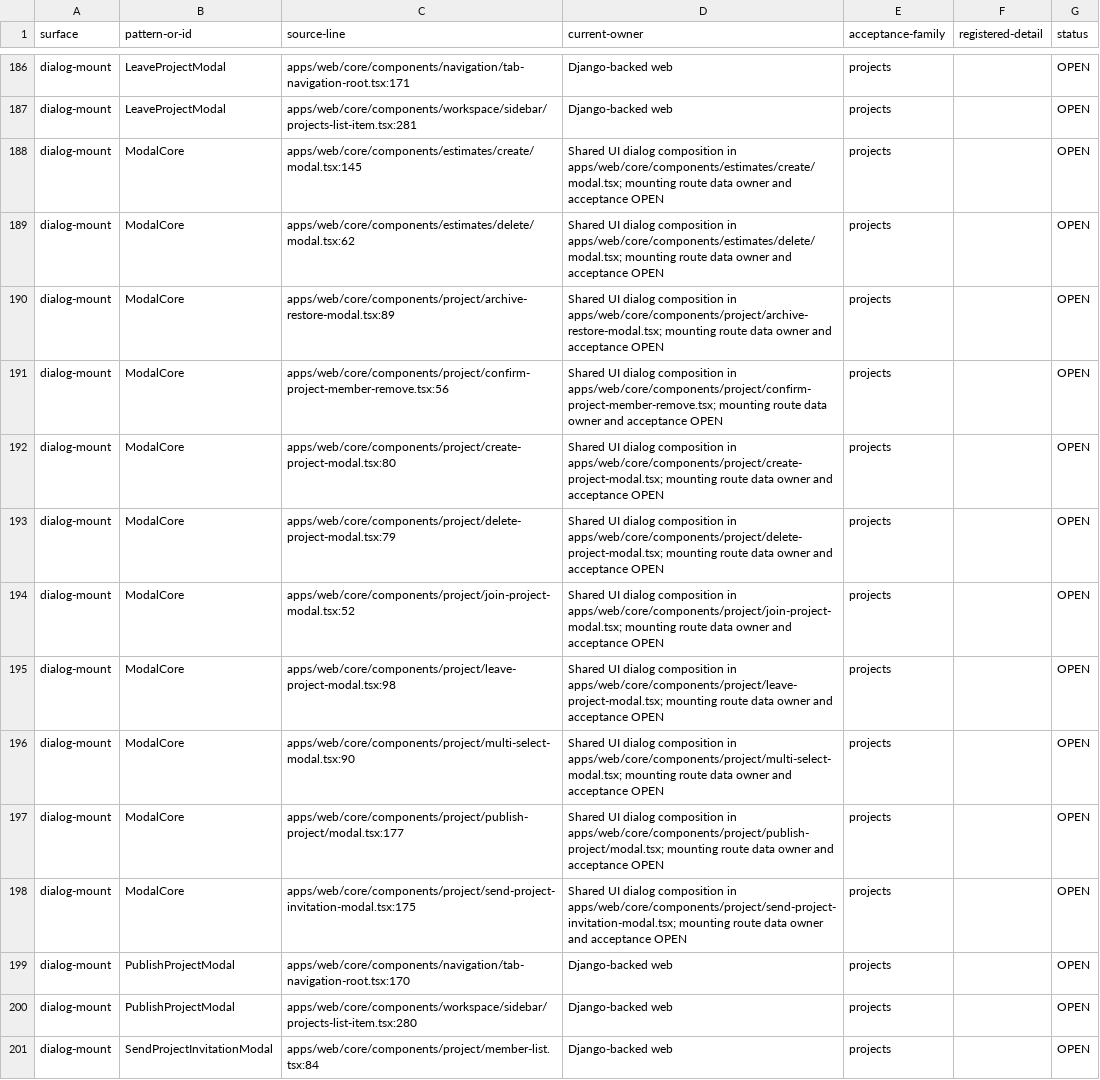
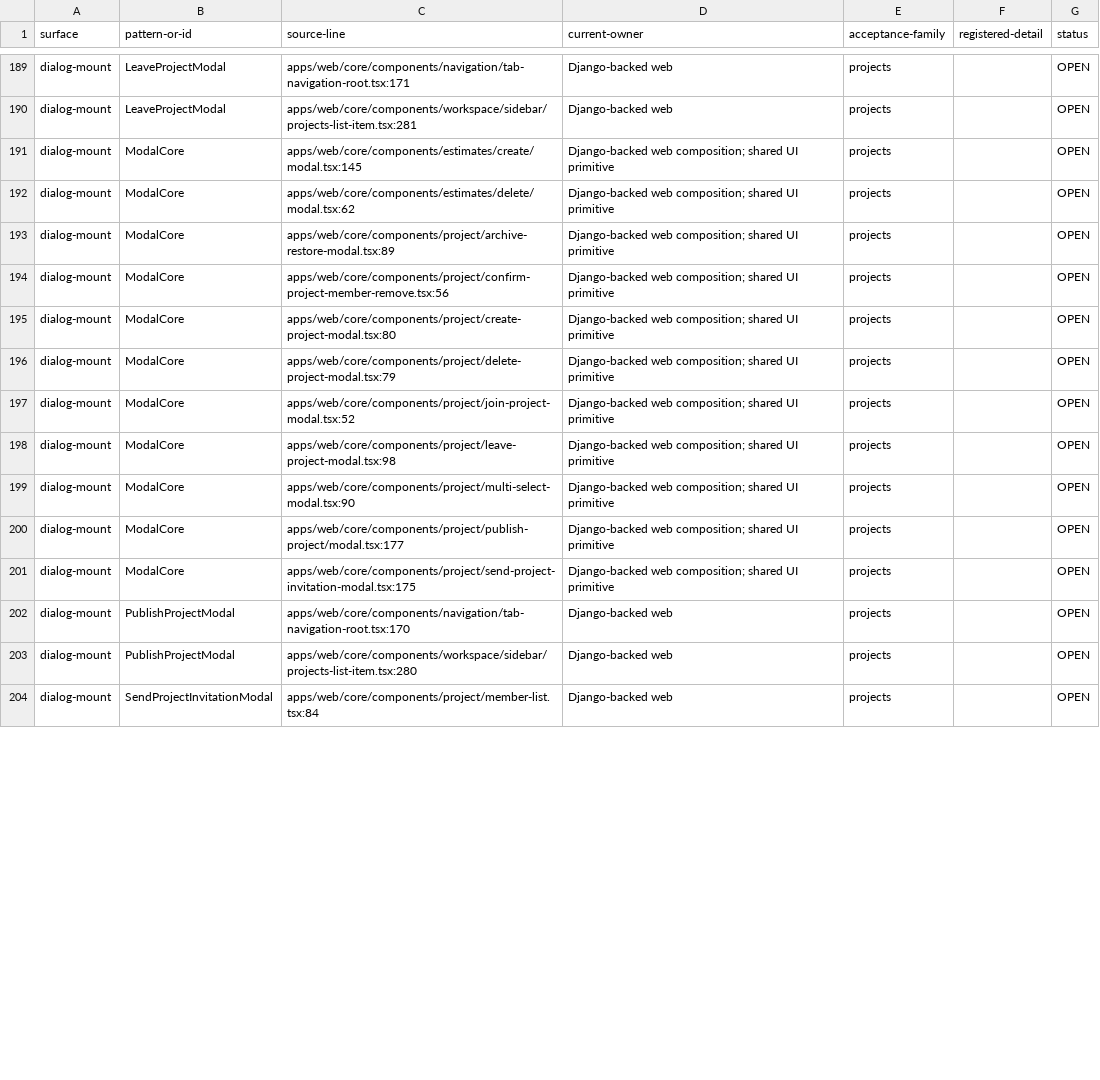
Before and after one commit to withsummon/summon-core-system, a TSV file: docs/migrations/convex/registered-surface-2026-09-28.tsv, drawn as a sheet; only a part is shown, gaps mark what is left out; the diff covers the shown part only.

Commit message:
docs(convex): reconcile Pages owners and scoped acceptance evidence

```diff
--- a/docs/migrations/convex/registered-surface-2026-09-28.tsv
+++ b/docs/migrations/convex/registered-surface-2026-09-28.tsv
@@ -187,13 +190,13 @@ dialog-mount	LeaveProjectModal	apps/web/core/components/navigation/tab-navigatio
 dialog-mount	LeaveProjectModal	apps/web/core/components/workspace/sidebar/projects-list-item.tsx:281	Django-backed web	projects		OPEN
-dialog-mount	ModalCore	apps/web/core/components/estimates/create/modal.tsx:145	Shared UI dialog composition in apps/web/core/components/estimates/create/modal.tsx; mounting route data owner and acceptance OPEN	projects		OPEN
-dialog-mount	ModalCore	apps/web/core/components/estimates/delete/modal.tsx:62	Shared UI dialog composition in apps/web/core/components/estimates/delete/modal.tsx; mounting route data owner and acceptance OPEN	projects		OPEN
-dialog-mount	ModalCore	apps/web/core/components/project/archive-restore-modal.tsx:89	Shared UI dialog composition in apps/web/core/components/project/archive-restore-modal.tsx; mounting route data owner and acceptance OPEN	projects		OPEN
-dialog-mount	ModalCore	apps/web/core/components/project/confirm-project-member-remove.tsx:56	Shared UI dialog composition in apps/web/core/components/project/confirm-project-member-remove.tsx; mounting route data owner and acceptance OPEN	projects		OPEN
-dialog-mount	ModalCore	apps/web/core/components/project/create-project-modal.tsx:80	Shared UI dialog composition in apps/web/core/components/project/create-project-modal.tsx; mounting route data owner and acceptance OPEN	projects		OPEN
-dialog-mount	ModalCore	apps/web/core/components/project/delete-project-modal.tsx:79	Shared UI dialog composition in apps/web/core/components/project/delete-project-modal.tsx; mounting route data owner and acceptance OPEN	projects		OPEN
-dialog-mount	ModalCore	apps/web/core/components/project/join-project-modal.tsx:52	Shared UI dialog composition in apps/web/core/components/project/join-project-modal.tsx; mounting route data owner and acceptance OPEN	projects		OPEN
-dialog-mount	ModalCore	apps/web/core/components/project/leave-project-modal.tsx:98	Shared UI dialog composition in apps/web/core/components/project/leave-project-modal.tsx; mounting route data owner and acceptance OPEN	projects		OPEN
-dialog-mount	ModalCore	apps/web/core/components/project/multi-select-modal.tsx:90	Shared UI dialog composition in apps/web/core/components/project/multi-select-modal.tsx; mounting route data owner and acceptance OPEN	projects		OPEN
-dialog-mount	ModalCore	apps/web/core/components/project/publish-project/modal.tsx:177	Shared UI dialog composition in apps/web/core/components/project/publish-project/modal.tsx; mounting route data owner and acceptance OPEN	projects		OPEN
-dialog-mount	ModalCore	apps/web/core/components/project/send-project-invitation-modal.tsx:175	Shared UI dialog composition in apps/web/core/components/project/send-project-invitation-modal.tsx; mounting route data owner and acceptance OPEN	projects		OPEN
+dialog-mount	ModalCore	apps/web/core/components/estimates/create/modal.tsx:145	Django-backed web composition; shared UI primitive	projects		OPEN
+dialog-mount	ModalCore	apps/web/core/components/estimates/delete/modal.tsx:62	Django-backed web composition; shared UI primitive	projects		OPEN
+dialog-mount	ModalCore	apps/web/core/components/project/archive-restore-modal.tsx:89	Django-backed web composition; shared UI primitive	projects		OPEN
+dialog-mount	ModalCore	apps/web/core/components/project/confirm-project-member-remove.tsx:56	Django-backed web composition; shared UI primitive	projects		OPEN
+dialog-mount	ModalCore	apps/web/core/components/project/create-project-modal.tsx:80	Django-backed web composition; shared UI primitive	projects		OPEN
+dialog-mount	ModalCore	apps/web/core/components/project/delete-project-modal.tsx:79	Django-backed web composition; shared UI primitive	projects		OPEN
+dialog-mount	ModalCore	apps/web/core/components/project/join-project-modal.tsx:52	Django-backed web composition; shared UI primitive	projects		OPEN
+dialog-mount	ModalCore	apps/web/core/components/project/leave-project-modal.tsx:98	Django-backed web composition; shared UI primitive	projects		OPEN
+dialog-mount	ModalCore	apps/web/core/components/project/multi-select-modal.tsx:90	Django-backed web composition; shared UI primitive	projects		OPEN
+dialog-mount	ModalCore	apps/web/core/components/project/publish-project/modal.tsx:177	Django-backed web composition; shared UI primitive	projects		OPEN
+dialog-mount	ModalCore	apps/web/core/components/project/send-project-invitation-modal.tsx:175	Django-backed web composition; shared UI primitive	projects		OPEN
 dialog-mount	PublishProjectModal	apps/web/core/components/navigation/tab-navigation-root.tsx:170	Django-backed web	projects		OPEN
```
Also changed, not shown: 3 added rows and 95 edited cells elsewhere in this file, docs/migrations/convex/registered-native-surface-2026-09-28.tsv, 3 other files.
